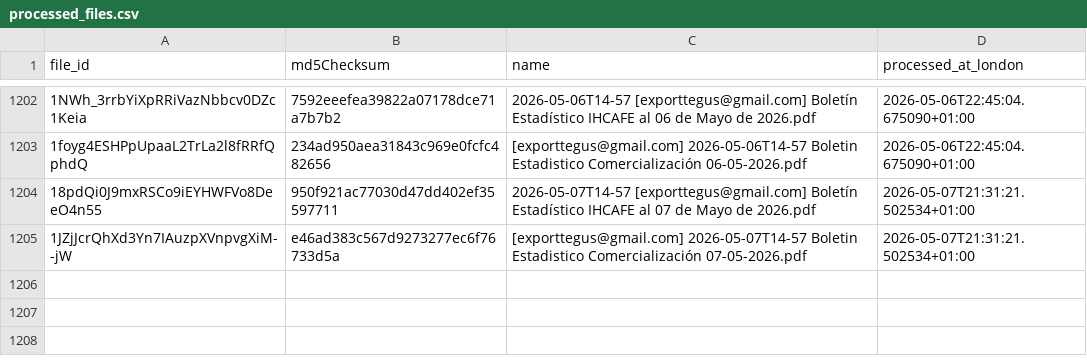
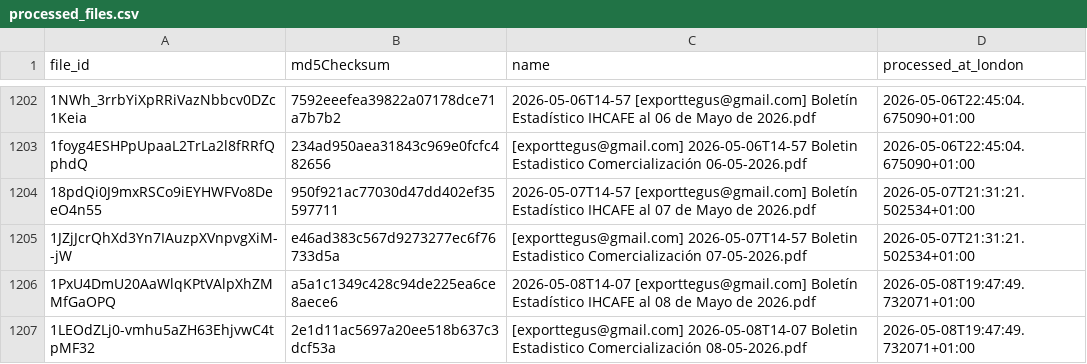
Before and after one commit to JuanDBeltranP/_r, a CSV file: outputs/historical/processed_files.csv, drawn as a sheet; only a part is shown, gaps mark what is left out; the diff names each change by its address in the sheet, - before the commit and + after, or states it on an @@ line.

```diff
--- a/outputs/historical/processed_files.csv
+++ b/outputs/historical/processed_files.csv
+row 1206: 1PxU4DmU20AaWlqKPtVAlpXhZMMfGaOPQ | a5a1c1349c428c94de225ea6ce8aece6 | 2026-05-08T14-07 [exporttegus@gmail.com] Boletín Estadístico IHCAFE al 08 de Mayo de 2026.pdf | 2026-05-08T19:47:49.732071+01:00
+row 1207: 1LEOdZLj0-vmhu5aZH63EhjvwC4tpMF32 | 2e1d11ac5697a20ee518b637c3dcf53a | [exporttegus@gmail.com] 2026-05-08T14-07 Boletin Estadistico Comercialización 08-05-2026.pdf | 2026-05-08T19:47:49.732071+01:00
```
Also changed, not shown: outputs/latest/preflight_latest.csv, 3 other files.
